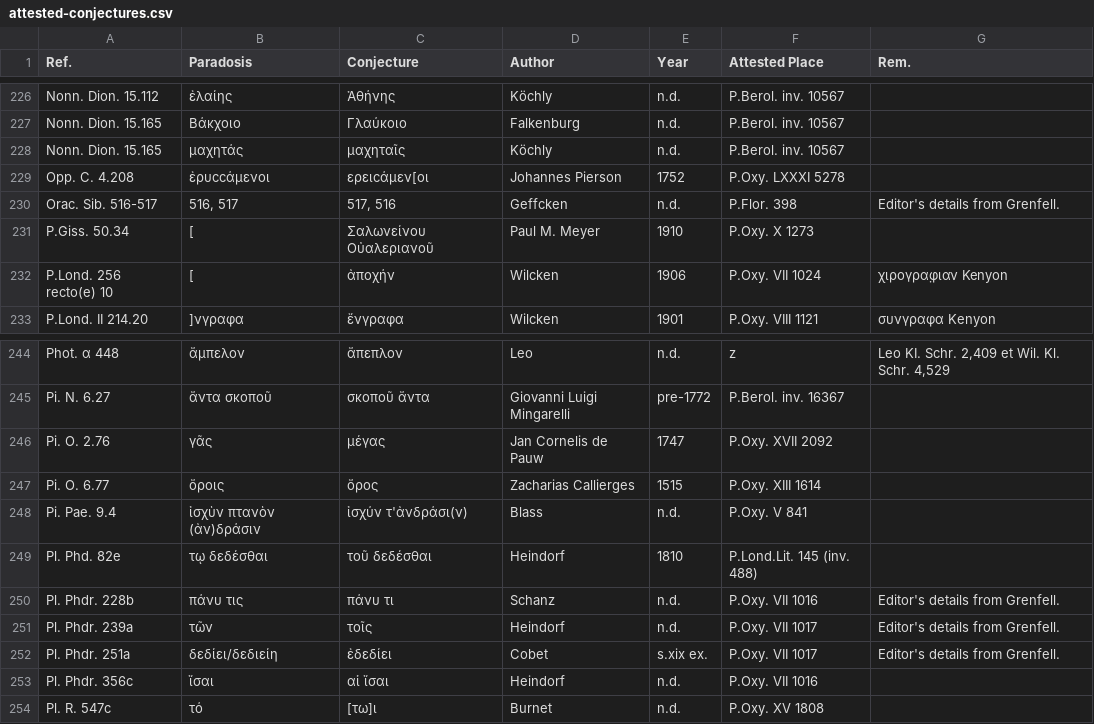
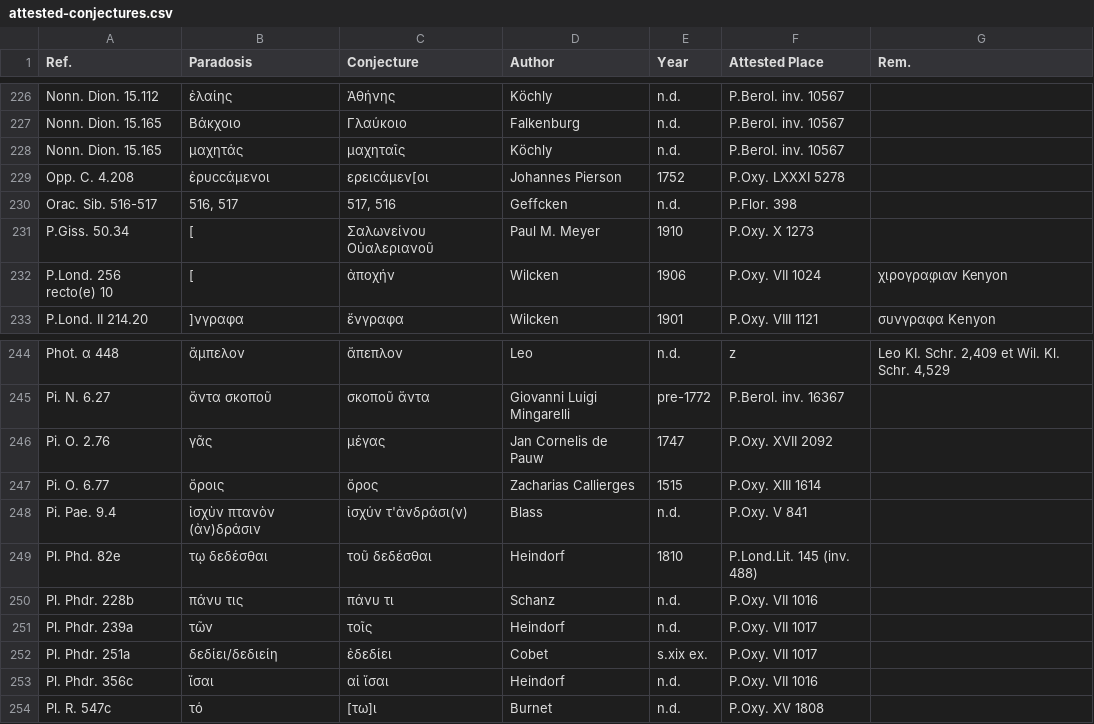
Before and after one commit to t18d/attested-conjectures, a CSV file: attested-conjectures.csv, drawn as a sheet; only a part is shown, gaps mark what is left out.

Commit message:
Update attested-conjectures.csv

```diff
--- a/attested-conjectures.csv
+++ b/attested-conjectures.csv
@@ -229,3 +229,3 @@ Nonn. Dion. 15.165,μαχητάς,μαχηταῖς,Köchly,n.d.,P.Berol. inv. 1
 Opp. C. 4.208,ἐρυϲϲάμενοι,ερειϲάμεν[οι,Johannes Pierson,1752,P.Oxy. LXXXI 5278,
-Orac. Sib. 516-517,"516, 517","517, 516",Geffcken,n.d.,P.Flor. 398,Editor's details from Grenfell.
+Orac. Sib. 516-517,"516, 517","517, 516",Geffcken,n.d.,P.Flor. 398,
 P.Giss. 50.34,[,Σαλωνείνου Οὐαλεριανοῦ,Paul M. Meyer,1910,P.Oxy. X 1273,
@@ -249,5 +249,5 @@ Pi. Pae. 9.4,ἰσχὺν πτανὸν (ἀν)δράσιν,ἰσχύν τ'ἀν
 Pl. Phd. 82e,τῳ δεδέσθαι,τοῦ δεδέσθαι,Heindorf,1810,P.Lond.Lit. 145 (inv. 488),
-Pl. Phdr. 228b,πάνυ τις,πάνυ τι,Schanz,n.d.,P.Oxy. VII 1016,Editor's details from Grenfell.
-Pl. Phdr. 239a,τῶν,τοῖς,Heindorf,n.d.,P.Oxy. VII 1017,Editor's details from Grenfell.
-Pl. Phdr. 251a,δεδίει/δεδιείη,ἐδεδίει,Cobet,s.xix ex.,P.Oxy. VII 1017,Editor's details from Grenfell.
+Pl. Phdr. 228b,πάνυ τις,πάνυ τι,Schanz,n.d.,P.Oxy. VII 1016,
+Pl. Phdr. 239a,τῶν,τοῖς,Heindorf,n.d.,P.Oxy. VII 1017,
+Pl. Phdr. 251a,δεδίει/δεδιείη,ἐδεδίει,Cobet,s.xix ex.,P.Oxy. VII 1017,
 Pl. Phdr. 356c,ἴσαι,αἱ ἴσαι,Heindorf,n.d.,P.Oxy. VII 1016,
```
